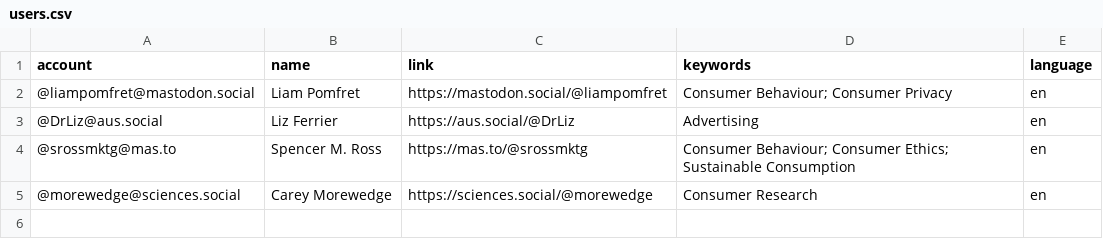
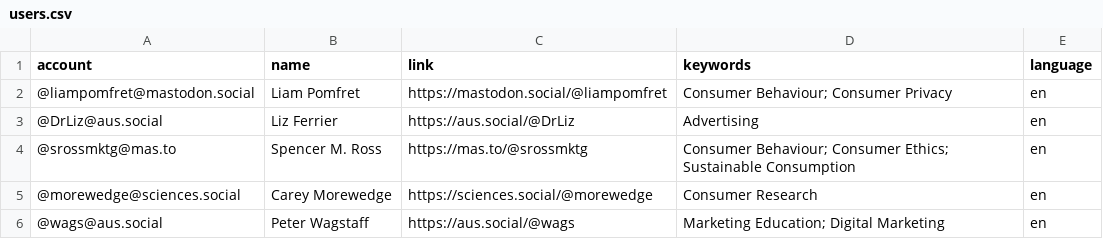
Before and after one commit to lpomfret/Mastodon-Marketing, a CSV file: resources/users.csv, drawn as a sheet; the diff names each change by its address in the sheet, - before the commit and + after, or states it on an @@ line.

Commit message:
Update users.csv

```diff
--- a/resources/users.csv
+++ b/resources/users.csv
+row 6: @wags@aus.social | Peter Wagstaff | https://aus.social/@wags | Marketing Education; Digital Marketing | en
```
